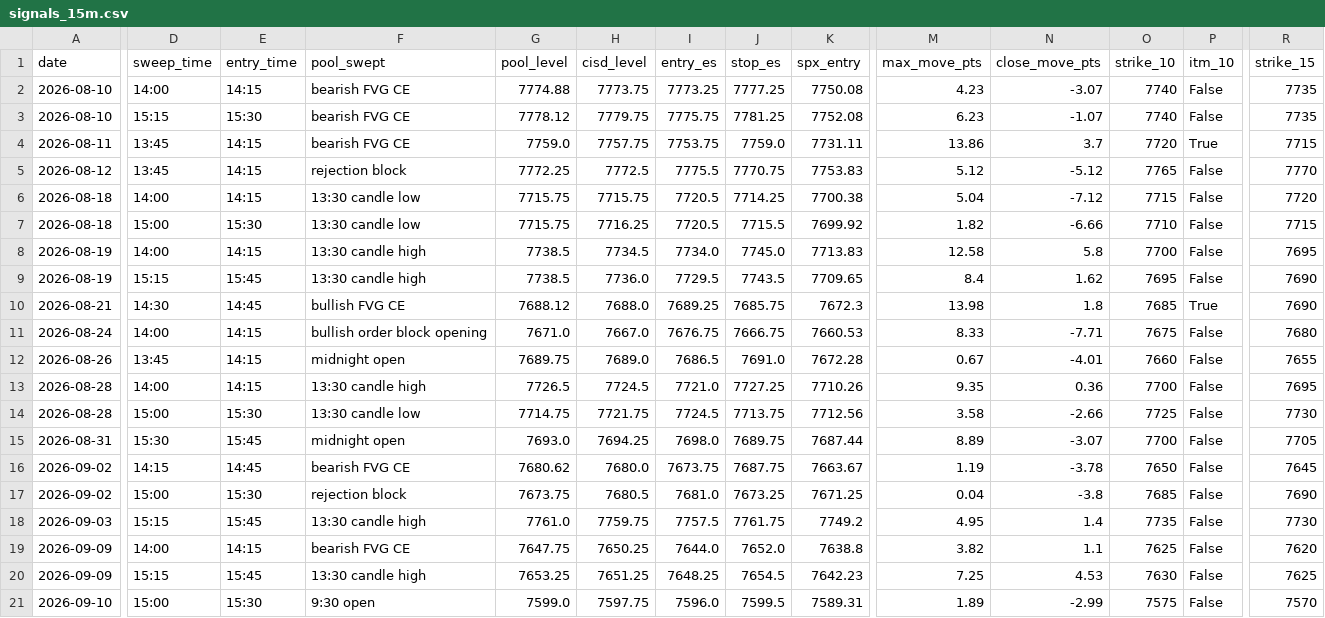
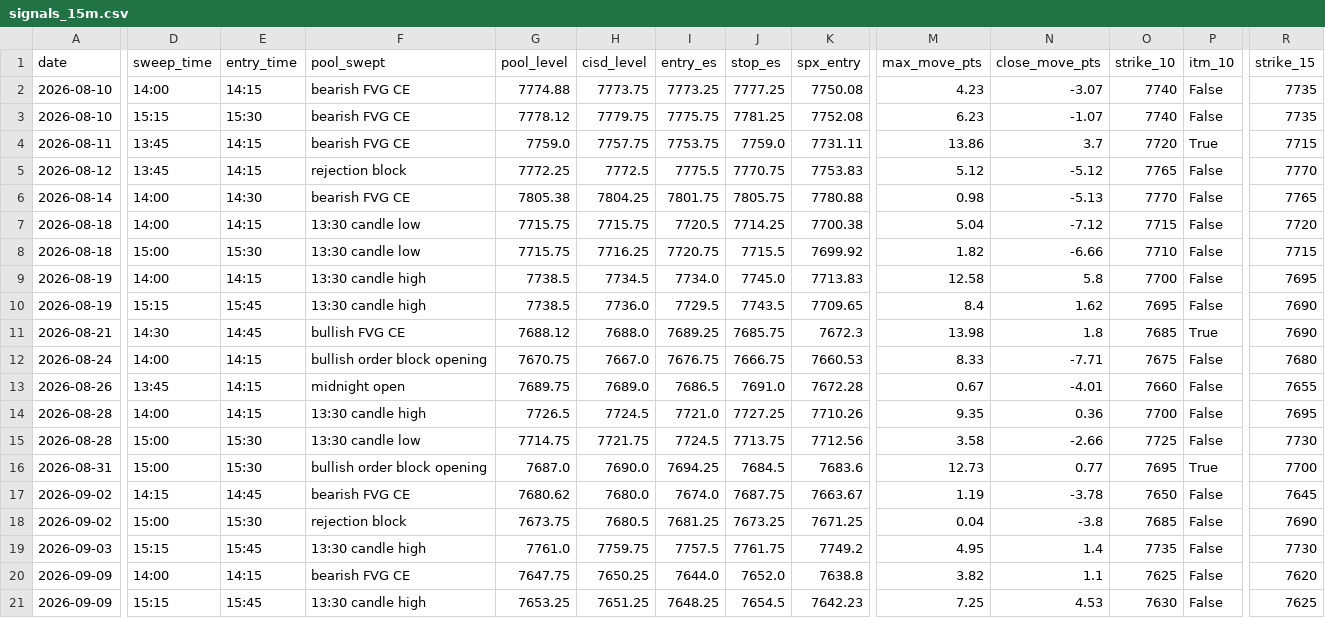
Before and after one commit to thetrinmillenia/belle-backtest, a CSV file: results/signals_15m.csv, drawn as a sheet; only a part is shown, gaps mark what is left out; the shorter side is filled out with more unchanged rows; addresses are those after the commit; rows hold the shown columns only; the diff covers the shown part only; the diff names each change by its address in the sheet, - before the commit and + after, or states it on an @@ line.

```diff
--- a/results/signals_15m.csv
+++ b/results/signals_15m.csv
+row 6: 2026-08-14 | 14:00 | 14:30 | bearish FVG CE | 7805.38 | 7804.25 | 7801.75 | 7805.75 | 7780.88 | 0.98 | -5.13 | 7770 | False | 7765
-I8 (entry_es): 7720.5
+I8 (entry_es): 7720.75
-G12 (pool_level): 7671.0
+G12 (pool_level): 7670.75
-D16 (sweep_time): 15:30
+D16 (sweep_time): 15:00
-E16 (entry_time): 15:45
+E16 (entry_time): 15:30
-F16 (pool_swept): midnight open
+F16 (pool_swept): bullish order block opening
-G16 (pool_level): 7693.0
+G16 (pool_level): 7687.0
-H16 (cisd_level): 7694.25
+H16 (cisd_level): 7690.0
-I16 (entry_es): 7698.0
+I16 (entry_es): 7694.25
-J16 (stop_es): 7689.75
+J16 (stop_es): 7684.5
-K16 (spx_entry): 7687.44
+K16 (spx_entry): 7683.6
-M16 (max_move_pts): 8.89
+M16 (max_move_pts): 12.73
-N16 (close_move_pts): -3.07
+N16 (close_move_pts): 0.77
-O16 (strike_10): 7700
+O16 (strike_10): 7695
-P16 (itm_10): False
+P16 (itm_10): True
-R16 (strike_15): 7705
+R16 (strike_15): 7700
-I17 (entry_es): 7673.75
+I17 (entry_es): 7674.0
-I18 (entry_es): 7681.0
+I18 (entry_es): 7681.25
```
Also changed, not shown: 3 added rows and 15 edited cells elsewhere in this file, data/ESF.csv, data/GSPC.csv, 4 other files.
